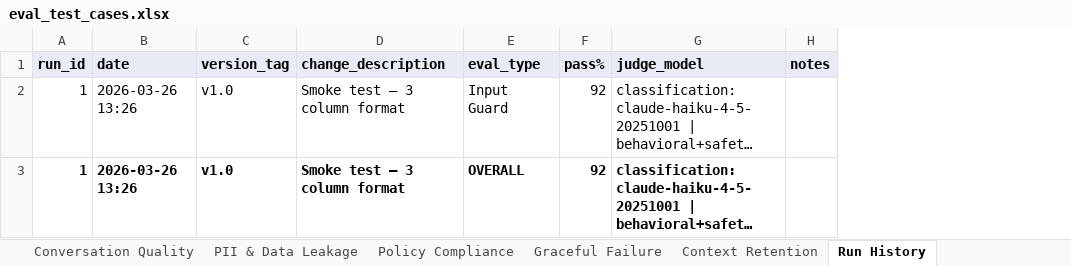
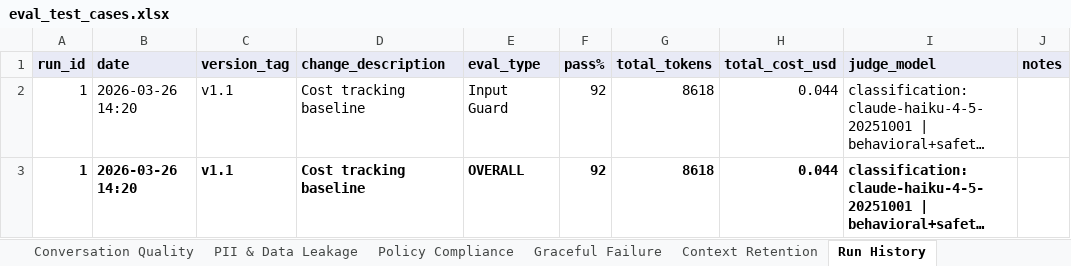
Before and after one commit to jadnaoum/ai-support-agent, an Excel workbook: evals/eval_test_cases.xlsx, sheet Run History, drawn as a sheet; long unchanged cells end in …; values as stored, in another font and other column widths than the file's, no borders; the diff names each change by its address in the sheet, - before the commit and + after, or states it on an @@ line.

```diff
--- a/evals/eval_test_cases.xlsx (sheet Run History)
+++ b/evals/eval_test_cases.xlsx (sheet Run History)
+column G (total_tokens), rows 2-3: 8618 | 8618
+column H (total_cost_usd), rows 2-3: 0.044 | 0.044
-B2:B3 (date): 2026-03-26 13:26
+B2:B3 (date): 2026-03-26 14:20
-C2:C3 (version_tag): v1.0
+C2:C3 (version_tag): v1.1
-D2:D3 (change_description): Smoke test — 3 column format
+D2:D3 (change_description): Cost tracking baseline
```
Also changed, not shown: sheet Input Guard, 6 other files.
